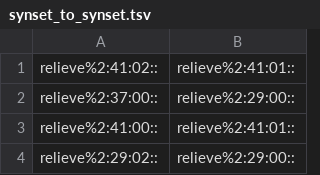
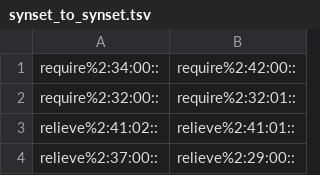
Before and after one commit to aalgirdas/wordnet_onto, a TSV file: synset_to_synset.tsv, drawn as a sheet; only a part is shown; the shorter side is filled out with more unchanged rows; the diff names each change by its address in the sheet, - before the commit and + after, or states it on an @@ line.

Commit message:
Update synset_to_synset.tsv

```diff
--- a/synset_to_synset.tsv
+++ b/synset_to_synset.tsv
+row 1: require%2:34:00:: | require%2:42:00::
+row 2: require%2:32:00:: | require%2:32:01::
```
